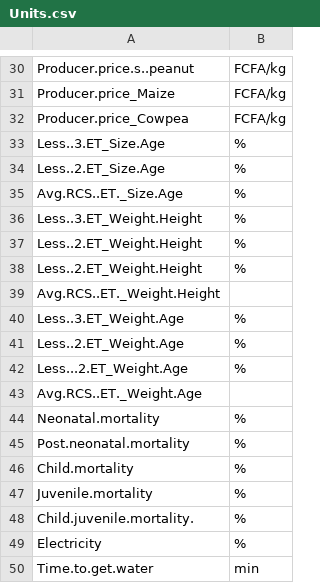
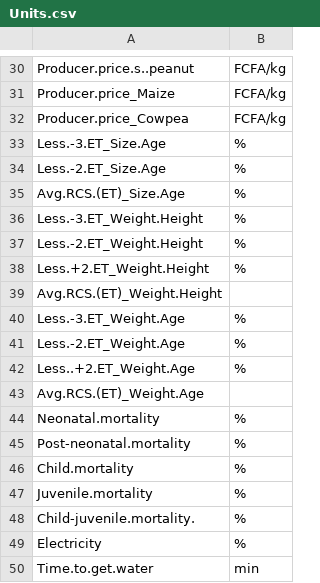
Before and after one commit to Ciampitti-Lab/Senegal-visualizing-data-app, a CSV file: Data/Units.csv, drawn as a sheet; only a part is shown, gaps mark what is left out.

```diff
--- a/Data/Units.csv
+++ b/Data/Units.csv
@@ -32,18 +32,18 @@ Producer.price_Maize,FCFA/kg
 Producer.price_Cowpea,FCFA/kg
-Less..3.ET_Size.Age,%
-Less..2.ET_Size.Age,%
-Avg.RCS..ET._Size.Age,%
-Less..3.ET_Weight.Height,%
-Less..2.ET_Weight.Height,%
-Less..2.ET_Weight.Height,%
-Avg.RCS..ET._Weight.Height,
-Less..3.ET_Weight.Age,%
-Less..2.ET_Weight.Age,%
-Less...2.ET_Weight.Age,%
-Avg.RCS..ET._Weight.Age,
+Less.-3.ET_Size.Age,%
+Less.-2.ET_Size.Age,%
+Avg.RCS.(ET)_Size.Age,%
+Less.-3.ET_Weight.Height,%
+Less.-2.ET_Weight.Height,%
+Less.+2.ET_Weight.Height,%
+Avg.RCS.(ET)_Weight.Height,
+Less.-3.ET_Weight.Age,%
+Less.-2.ET_Weight.Age,%
+Less..+2.ET_Weight.Age,%
+Avg.RCS.(ET)_Weight.Age,
 Neonatal.mortality,%
-Post.neonatal.mortality,%
+Post-neonatal.mortality,%
 Child.mortality,%
 Juvenile.mortality,%
-Child.juvenile.mortality.,%
+Child-juvenile.mortality.,%
 Electricity,%
```
Also changed, not shown: 10 other files.
